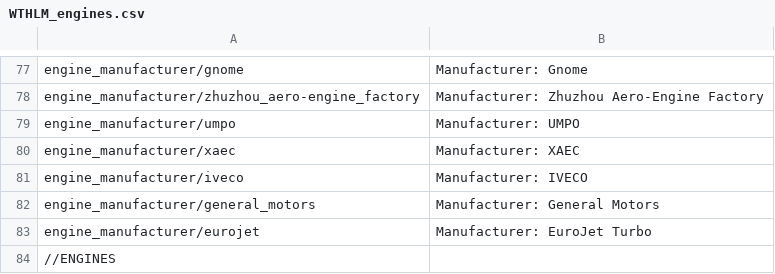
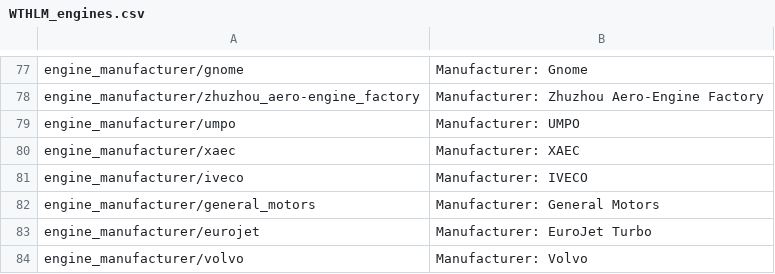
Before and after one commit to Addysaurus/lang_modding, a CSV file: WTHLM_engines.csv, drawn as a sheet; only a part is shown, gaps mark what is left out; the shorter side is filled out with more unchanged rows; the diff covers the shown part only.

```diff
--- a/WTHLM_engines.csv
+++ b/WTHLM_engines.csv
@@ -83 +83,2 @@ engine_manufacturer/general_motors;Manufacturer: General Motors
 engine_manufacturer/eurojet;Manufacturer: EuroJet Turbo
+engine_manufacturer/volvo;Manufacturer: Volvo
```
Also changed, not shown: 2 added rows elsewhere in this file, WTHLM_units.csv, WTHLM_units_modifications.csv, 3 other files.
